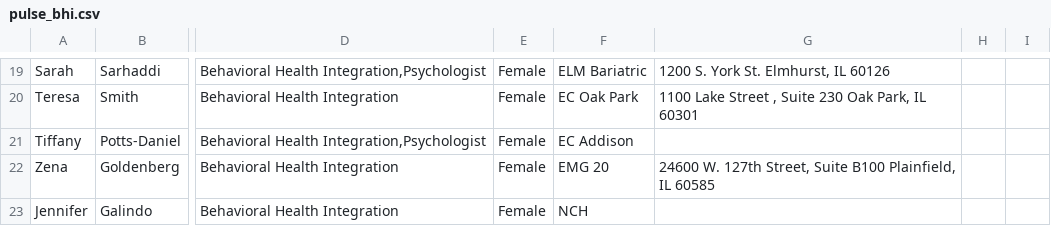
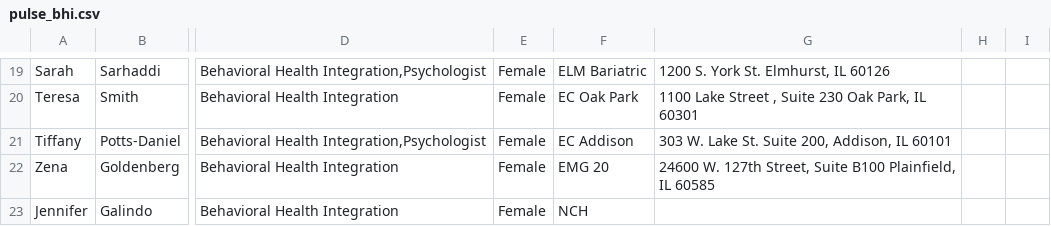
Before and after one commit to otp2/providers-v4, a CSV file: 00_source_data/01_pulse_data/pulse_bhi/pulse_bhi.csv, drawn as a sheet; only a part is shown, gaps mark what is left out; the diff names each change by its address in the sheet, - before the commit and + after, or states it on an @@ line.

Commit message:
Add NPI numbers and location information to provider data

```diff
--- a/00_source_data/01_pulse_data/pulse_bhi/pulse_bhi.csv
+++ b/00_source_data/01_pulse_data/pulse_bhi/pulse_bhi.csv
-G21: (empty)
+G21: 303 W. Lake St. Suite 200, Addison, IL 60101
```
Also changed, not shown: 00_source_data/00_original_providers_all_providers/providers_all_providers_name_standardized.csv, 01_working_data_transformation/00_working_data_transformation/working_pulse_v1.csv, 2 other files.
